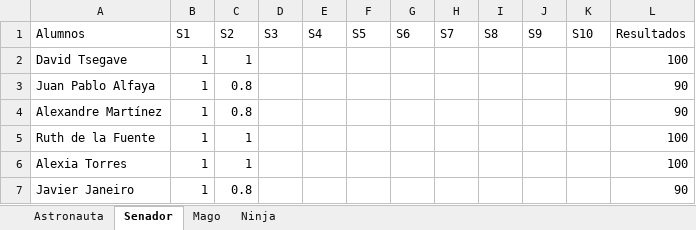
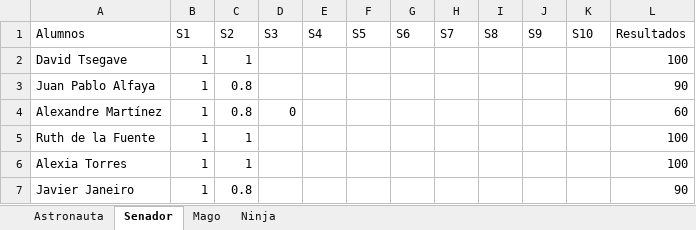
Before and after one commit to Asintota/2CD, an Excel workbook: actitud.xlsx, sheet Senador, drawn as a sheet; values as stored, in another font and other column widths than the file's, no borders; the diff names each change by its address in the sheet, - before the commit and + after, or states it on an @@ line.

```diff
--- a/actitud.xlsx (sheet Senador)
+++ b/actitud.xlsx (sheet Senador)
-D4 (S3): (empty)
+D4 (S3): 0
-L4 (Resultados): 90
+L4 (Resultados): 60
```
Also changed, not shown: sheet Mago, sheet Ninja, sheet Astronauta, 20 other files.
